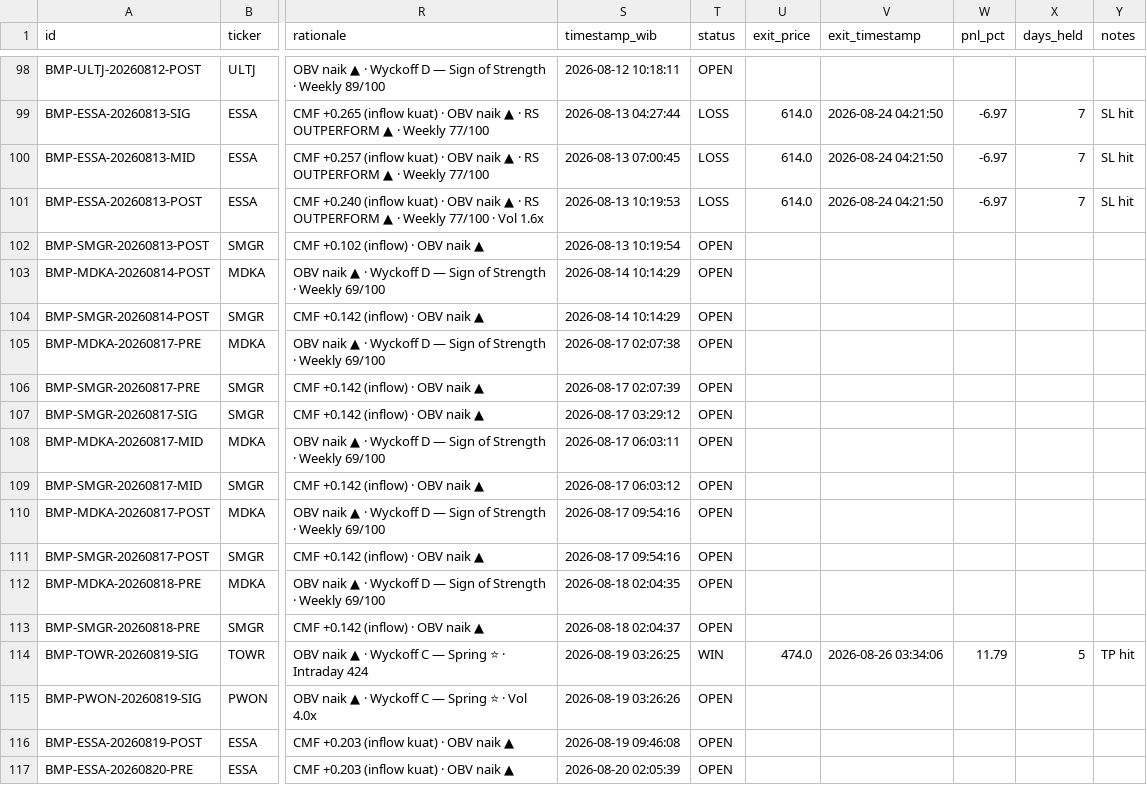
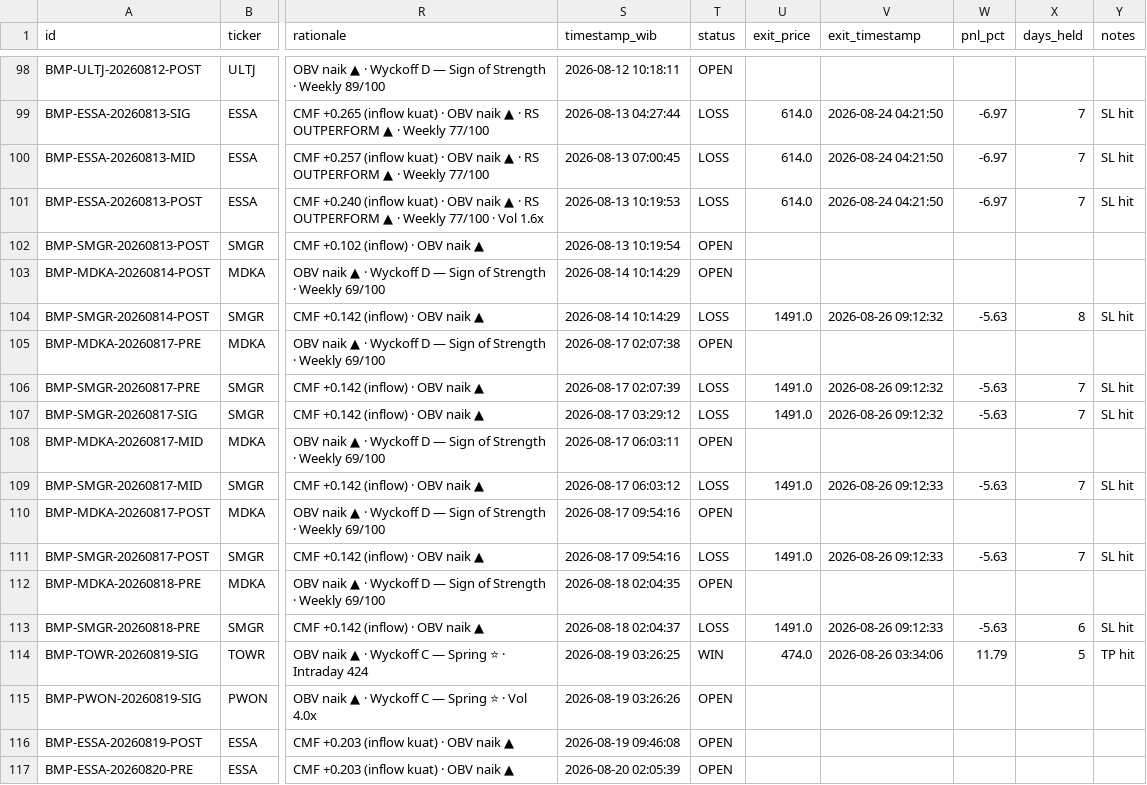
Before and after one commit to aryarifki/bandarmology-signalsFork, a CSV file: data/signals.csv, drawn as a sheet; only a part is shown, gaps mark what is left out; the diff covers the shown part only; the diff names each change by its address in the sheet, - before the commit and + after, or states it on an @@ line.

Commit message:
🔍 Audit: WIN/LOSS update 2026-08-26 09:12 UTC

```diff
--- a/data/signals.csv
+++ b/data/signals.csv
-T104 (status): OPEN
+T104 (status): LOSS
-U104 (exit_price): (empty)
+U104 (exit_price): 1491.0
-V104 (exit_timestamp): (empty)
+V104 (exit_timestamp): 2026-08-26 09:12:32
-W104 (pnl_pct): (empty)
+W104 (pnl_pct): -5.63
-X104 (days_held): (empty)
+X104 (days_held): 8
-Y104 (notes): (empty)
+Y104 (notes): SL hit
-T106:T107 (status): OPEN
+T106:T107 (status): LOSS
-U106:U107 (exit_price): (empty)
+U106:U107 (exit_price): 1491.0
-V106:V107 (exit_timestamp): (empty)
+V106:V107 (exit_timestamp): 2026-08-26 09:12:32
-W106:W107 (pnl_pct): (empty)
+W106:W107 (pnl_pct): -5.63
-X106:X107 (days_held): (empty)
+X106:X107 (days_held): 7
-Y106:Y107 (notes): (empty)
+Y106:Y107 (notes): SL hit
-T109 (status): OPEN
+T109 (status): LOSS
-U109 (exit_price): (empty)
+U109 (exit_price): 1491.0
-V109 (exit_timestamp): (empty)
+V109 (exit_timestamp): 2026-08-26 09:12:33
-W109 (pnl_pct): (empty)
+W109 (pnl_pct): -5.63
-X109 (days_held): (empty)
+X109 (days_held): 7
-Y109 (notes): (empty)
+Y109 (notes): SL hit
-T111 (status): OPEN
+T111 (status): LOSS
-U111 (exit_price): (empty)
+U111 (exit_price): 1491.0
-V111 (exit_timestamp): (empty)
+V111 (exit_timestamp): 2026-08-26 09:12:33
-W111 (pnl_pct): (empty)
+W111 (pnl_pct): -5.63
-X111 (days_held): (empty)
+X111 (days_held): 7
-Y111 (notes): (empty)
+Y111 (notes): SL hit
-T113 (status): OPEN
+T113 (status): LOSS
-U113 (exit_price): (empty)
+U113 (exit_price): 1491.0
-V113 (exit_timestamp): (empty)
+V113 (exit_timestamp): 2026-08-26 09:12:33
-W113 (pnl_pct): (empty)
+W113 (pnl_pct): -5.63
-X113 (days_held): (empty)
+X113 (days_held): 6
-Y113 (notes): (empty)
+Y113 (notes): SL hit
```
Also changed, not shown: 30 edited cells elsewhere in this file.
